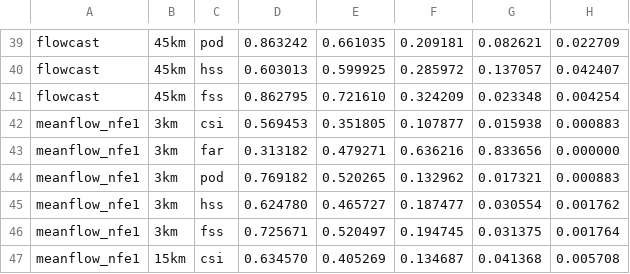
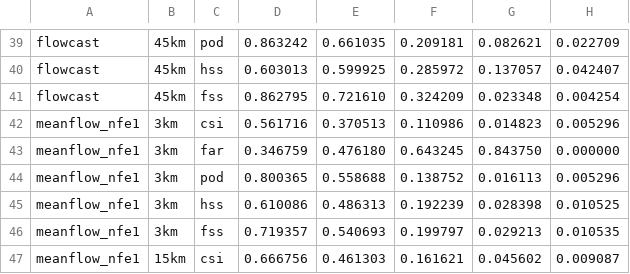
Before and after one commit to desmondc65/Stormcast-Distilation, a CSV file: experiment_scripts/results/main_experiment/cleaned_2M/per_threshold.csv, drawn as a sheet; only a part is shown, gaps mark what is left out; the diff covers the shown part only.

```diff
--- a/experiment_scripts/results/main_experiment/cleaned_2M/per_threshold.csv
+++ b/experiment_scripts/results/main_experiment/cleaned_2M/per_threshold.csv
@@ -41,7 +41,7 @@ flowcast,45km,hss,0.603013,0.599925,0.285972,0.137057,0.042407
 flowcast,45km,fss,0.862795,0.721610,0.324209,0.023348,0.004254
-meanflow_nfe1,3km,csi,0.569453,0.351805,0.107877,0.015938,0.000883
-meanflow_nfe1,3km,far,0.313182,0.479271,0.636216,0.833656,0.000000
-meanflow_nfe1,3km,pod,0.769182,0.520265,0.132962,0.017321,0.000883
-meanflow_nfe1,3km,hss,0.624780,0.465727,0.187477,0.030554,0.001762
-meanflow_nfe1,3km,fss,0.725671,0.520497,0.194745,0.031375,0.001764
-meanflow_nfe1,15km,csi,0.634570,0.405269,0.134687,0.041368,0.005708
+meanflow_nfe1,3km,csi,0.561716,0.370513,0.110986,0.014823,0.005296
+meanflow_nfe1,3km,far,0.346759,0.476180,0.643245,0.843750,0.000000
+meanflow_nfe1,3km,pod,0.800365,0.558688,0.138752,0.016113,0.005296
+meanflow_nfe1,3km,hss,0.610086,0.486313,0.192239,0.028398,0.010525
+meanflow_nfe1,3km,fss,0.719357,0.540693,0.199797,0.029213,0.010535
+meanflow_nfe1,15km,csi,0.666756,0.461303,0.161621,0.045602,0.009087
```
Also changed, not shown: 167 edited cells elsewhere in this file, experiment_scripts/results/main_experiment/cleaned_2M/crps_per_channel.csv, experiment_scripts/results/main_experiment/cleaned_2M/fss_nbhd.csv, 48 other files.
